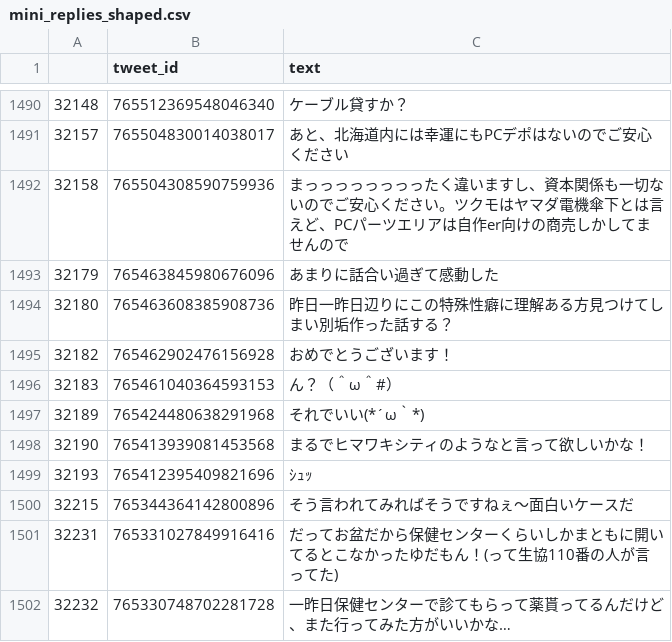
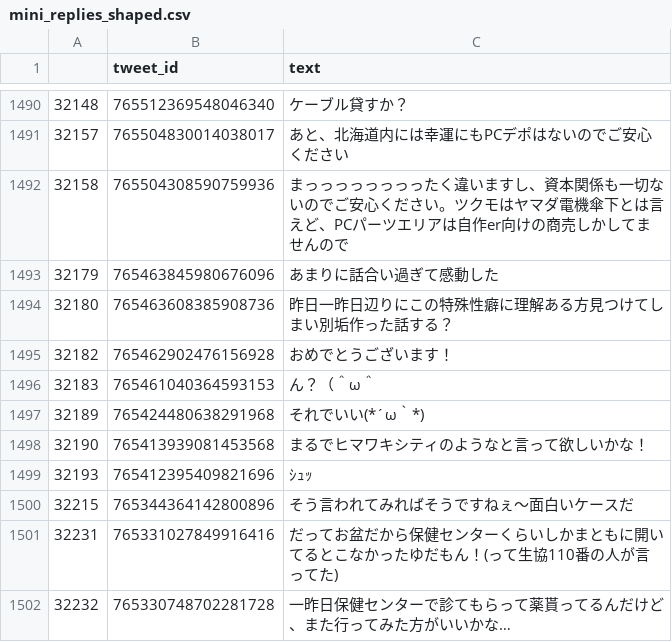
Before and after one commit to mecaota/mecaota-clone-tweet, a CSV file: tweetdata/mini_replies_shaped.csv, drawn as a sheet; only a part is shown, gaps mark what is left out.

```diff
--- a/tweetdata/mini_replies_shaped.csv
+++ b/tweetdata/mini_replies_shaped.csv
@@ -1495,3 +1495,3 @@
 32182,765462902476156928,おめでとうございます！
-32183,765461040364593153,ん？（＾ω＾#）
+32183,765461040364593153,ん？（＾ω＾
 32189,765424480638291968,それでいい(*´ω｀*)
```
Also changed, not shown: tweetdata/mini_rts_shaped.csv, 1 other file.
